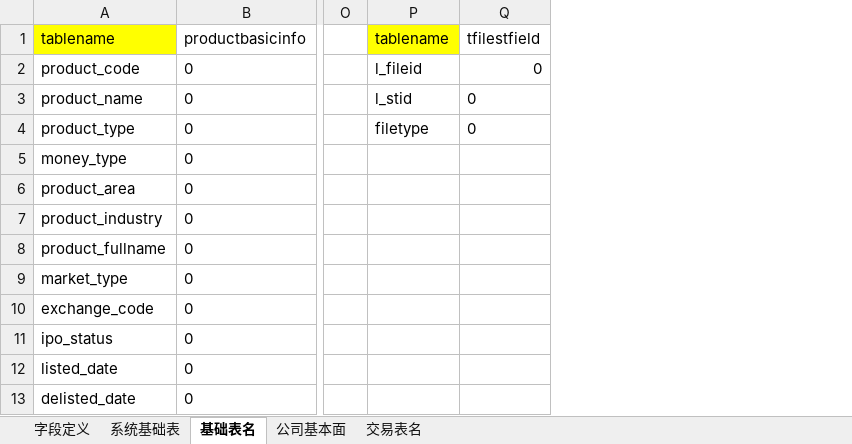
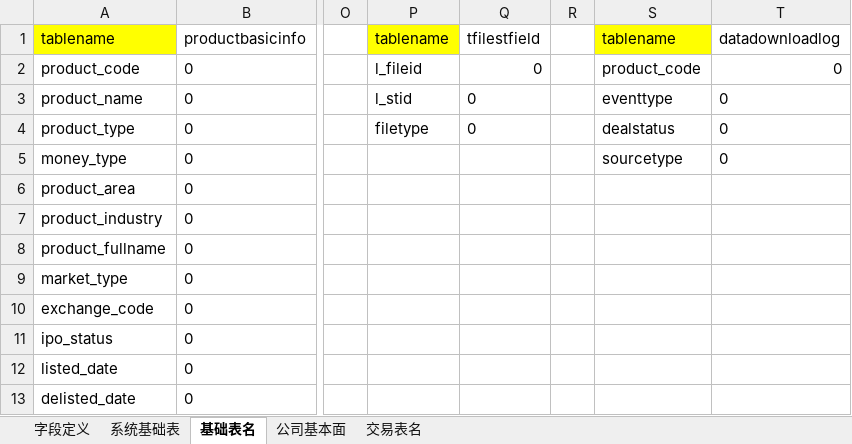
Before and after one commit to damxin/stockmarket, an Excel workbook: DataBase/字段及数据结构参考.xlsx, sheet 基础表名, drawn as a sheet; only a part is shown, gaps mark what is left out; values as stored, in another font and other column widths than the file's, no borders; the diff names each change by its address in the sheet, - before the commit and + after, or states it on an @@ line.

Commit message:
字段添加

```diff
--- a/DataBase/字段及数据结构参考.xlsx (sheet 基础表名)
+++ b/DataBase/字段及数据结构参考.xlsx (sheet 基础表名)
+column R, empty
+column S, rows 1-5: tablename | product_code | eventtype | dealstatus | sourcetype
+column T, rows 1-5: datadownloadlog | 0 | 0 | 0 | 0
```
Also changed, not shown: sheet 字段定义.
